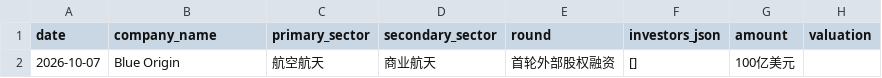
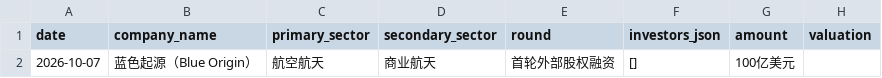
Before and after one commit to EthanShang777/guanshi-pilot, a CSV file: historical-financing/2026-11-26-october-blue-origin-101.csv, drawn as a sheet; only a part is shown; the diff names each change by its address in the sheet, - before the commit and + after, or states it on an @@ line.

Commit message:
让蓝色起源同时支持中英文名称检索

```diff
--- a/historical-financing/2026-11-26-october-blue-origin-101.csv
+++ b/historical-financing/2026-11-26-october-blue-origin-101.csv
-B2 (company_name): Blue Origin
+B2 (company_name): 蓝色起源（Blue Origin）
```
